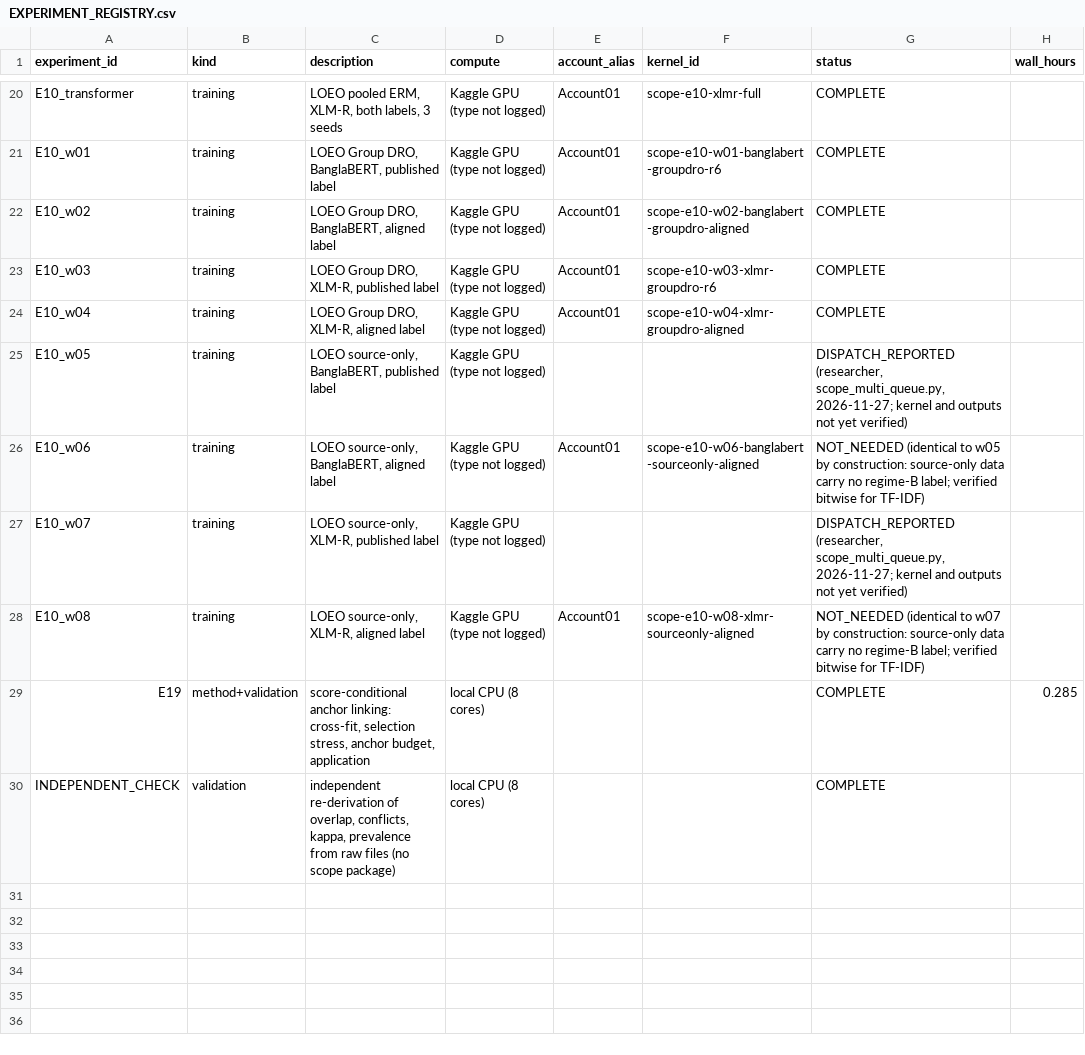
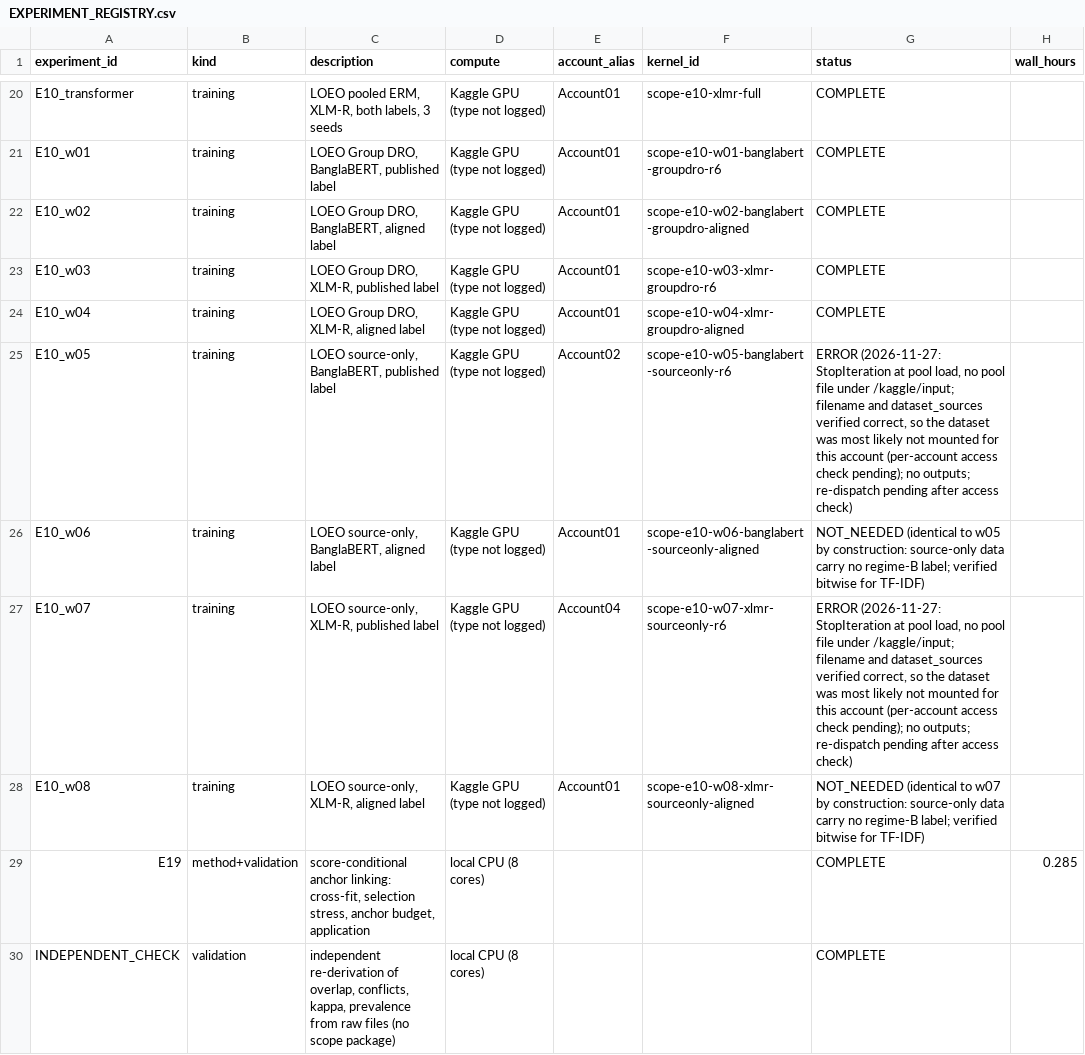
Before and after one commit to smalakar-is-here/swarabyanjan-cross-platform-transport, a CSV file: docs/scope/EXPERIMENT_REGISTRY.csv, drawn as a sheet; only a part is shown, gaps mark what is left out; the diff names each change by its address in the sheet, - before the commit and + after, or states it on an @@ line.

```diff
--- a/docs/scope/EXPERIMENT_REGISTRY.csv
+++ b/docs/scope/EXPERIMENT_REGISTRY.csv
-E25 (account_alias): (empty)
+E25 (account_alias): Account02
-F25 (kernel_id): (empty)
+F25 (kernel_id): scope-e10-w05-banglabert-sourceonly-r6
-G25 (status): DISPATCH_REPORTED (researcher, scope_multi_queue.py, 2026-11-27; kernel and outputs not yet verified)
+G25 (status): ERROR (2026-11-27: StopIteration at pool load, no pool file under /kaggle/input; filename and dataset_sources verified correct, so the dataset was most likely not mounted for this account (per-account access check pending); no outputs; re-dispatch pending after access check)
-E27 (account_alias): (empty)
+E27 (account_alias): Account04
-F27 (kernel_id): (empty)
+F27 (kernel_id): scope-e10-w07-xlmr-sourceonly-r6
-G27 (status): DISPATCH_REPORTED (researcher, scope_multi_queue.py, 2026-11-27; kernel and outputs not yet verified)
+G27 (status): ERROR (2026-11-27: StopIteration at pool load, no pool file under /kaggle/input; filename and dataset_sources verified correct, so the dataset was most likely not mounted for this account (per-account access check pending); no outputs; re-dispatch pending after access check)
```
Also changed, not shown: 4 other files.
